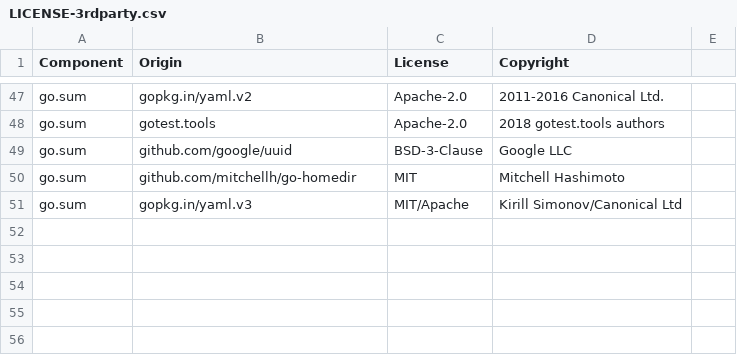
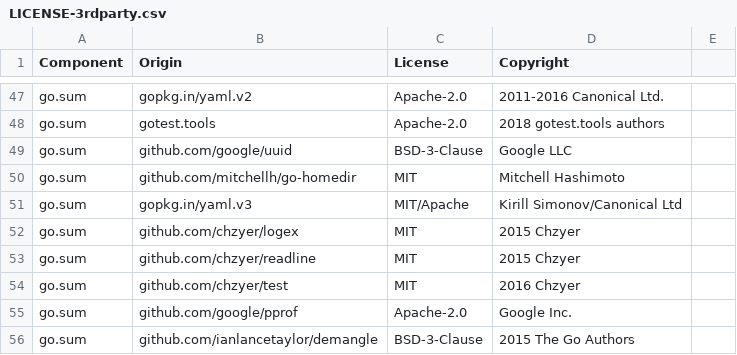
Before and after one commit to DataDog/datadog-api-client-go, a CSV file: LICENSE-3rdparty.csv, drawn as a sheet; only a part is shown, gaps mark what is left out; the diff names each change by its address in the sheet, - before the commit and + after, or states it on an @@ line.

```diff
--- a/LICENSE-3rdparty.csv
+++ b/LICENSE-3rdparty.csv
+row 52: go.sum | github.com/chzyer/logex | MIT | 2015 Chzyer
+row 53: go.sum | github.com/chzyer/readline | MIT | 2015 Chzyer
+row 54: go.sum | github.com/chzyer/test | MIT | 2016 Chzyer
+row 55: go.sum | github.com/google/pprof | Apache-2.0 | Google Inc.
+row 56: go.sum | github.com/ianlancetaylor/demangle | BSD-3-Clause | 2015 The Go Authors
```
Also changed, not shown: 3 other files.
